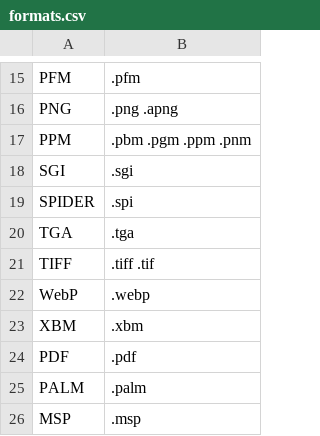
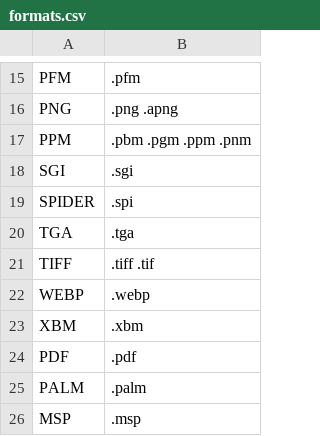
Before and after one commit to LambdaXIII/cx-studio-tk, a CSV file: packages/cxalio-studio-tools/jpegger/components/formats.csv, drawn as a sheet; only a part is shown, gaps mark what is left out.

```diff
--- a/packages/cxalio-studio-tools/jpegger/components/formats.csv
+++ b/packages/cxalio-studio-tools/jpegger/components/formats.csv
@@ -21,3 +21,3 @@ TGA,.tga
 TIFF,.tiff .tif
-WebP,.webp
+WEBP,.webp
 XBM,.xbm
```
Also changed, not shown: 20 other files.
